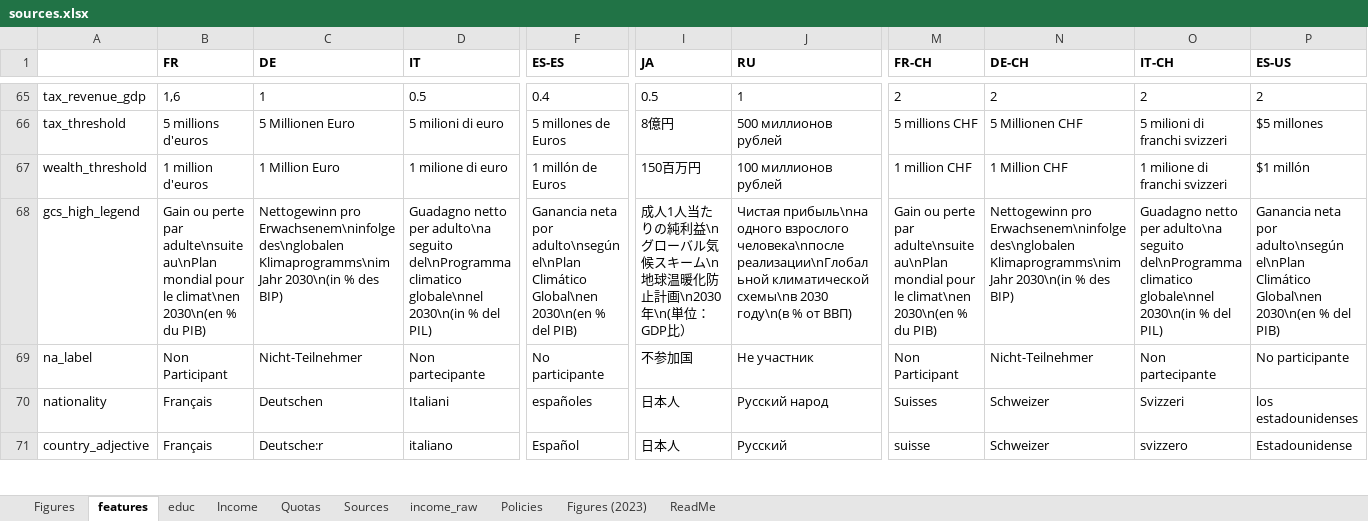
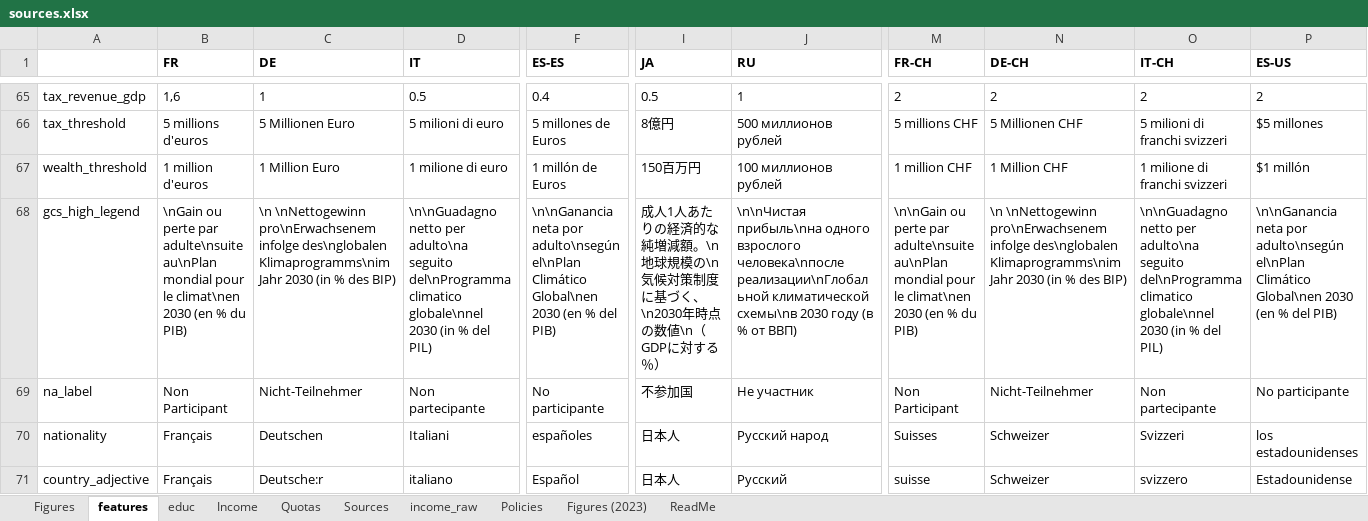
Before and after one commit to bixiou/robustness_global_redistr, an Excel workbook: questionnaire/sources.xlsx, sheet features, drawn as a sheet; only a part is shown, gaps mark what is left out; values as stored, in another font and other column widths than the file's, no borders; the diff names each change by its address in the sheet, - before the commit and + after, or states it on an @@ line.

```diff
--- a/questionnaire/sources.xlsx (sheet features)
+++ b/questionnaire/sources.xlsx (sheet features)
-B68 (FR): Gain ou perte par adulte\nsuite au\nPlan mondial pour le climat\nen 2030\n(en % du…
+B68 (FR): \nGain ou perte par adulte\nsuite au\nPlan mondial pour le climat\nen 2030 (en % du…
-C68 (DE): Nettogewinn pro Erwachsenem\ninfolge des\nglobalen Klimaprogramms\nim Jahr 2030\n(in % des…
+C68 (DE): \n \nNettogewinn pro\nErwachsenem infolge des\nglobalen Klimaprogramms\nim Jahr 2030 (in % des…
-D68 (IT): Guadagno netto per adulto\na seguito del\nProgramma climatico globale\nnel 2030\n(in % del…
+D68 (IT): \n\nGuadagno netto per adulto\na seguito del\nProgramma climatico globale\nnel 2030 (in % del…
-F68 (ES-ES): Ganancia neta por adulto\nsegún el\nPlan Climático Global\nen 2030\n(en % del…
+F68 (ES-ES): \n\nGanancia neta por adulto\nsegún el\nPlan Climático Global\nen 2030 (en % del…
-I68 (JA): 成人1人当たりの純利益\nグローバル気候スキーム\n地球温暖化防止計画\n2030年\n(単位：GDP比）
+I68 (JA): 成人1人あたりの経済的な純増減額。\n地球規模の\n気候対策制度に基づく、\n2030年時点の数値\n（GDPに対する％）
-J68 (RU): Чистая прибыль\nна одного взрослого человека\nпосле реализации\nГлобальной климатической схемы\nв 2030 году\n(в % от…
+J68 (RU): \n\nЧистая прибыль\nна одного взрослого человека\nпосле реализации\nГлобальной климатической схемы\nв 2030 году (в % от…
-M68 (FR-CH): Gain ou perte par adulte\nsuite au\nPlan mondial pour le climat\nen 2030\n(en % du…
+M68 (FR-CH): \n\nGain ou perte par adulte\nsuite au\nPlan mondial pour le climat\nen 2030 (en % du…
-N68 (DE-CH): Nettogewinn pro Erwachsenem\ninfolge des\nglobalen Klimaprogramms\nim Jahr 2030\n(in % des…
+N68 (DE-CH): \n \nNettogewinn pro\nErwachsenem infolge des\nglobalen Klimaprogramms\nim Jahr 2030 (in % des…
-O68 (IT-CH): Guadagno netto per adulto\na seguito del\nProgramma climatico globale\nnel 2030\n(in % del…
+O68 (IT-CH): \n\nGuadagno netto per adulto\na seguito del\nProgramma climatico globale\nnel 2030 (in % del…
-P68 (ES-US): Ganancia neta por adulto\nsegún el\nPlan Climático Global\nen 2030\n(en % del…
+P68 (ES-US): \n\nGanancia neta por adulto\nsegún el\nPlan Climático Global\nen 2030 (en % del…
```
Also changed, not shown: sheet Quotas, 16 other files.
